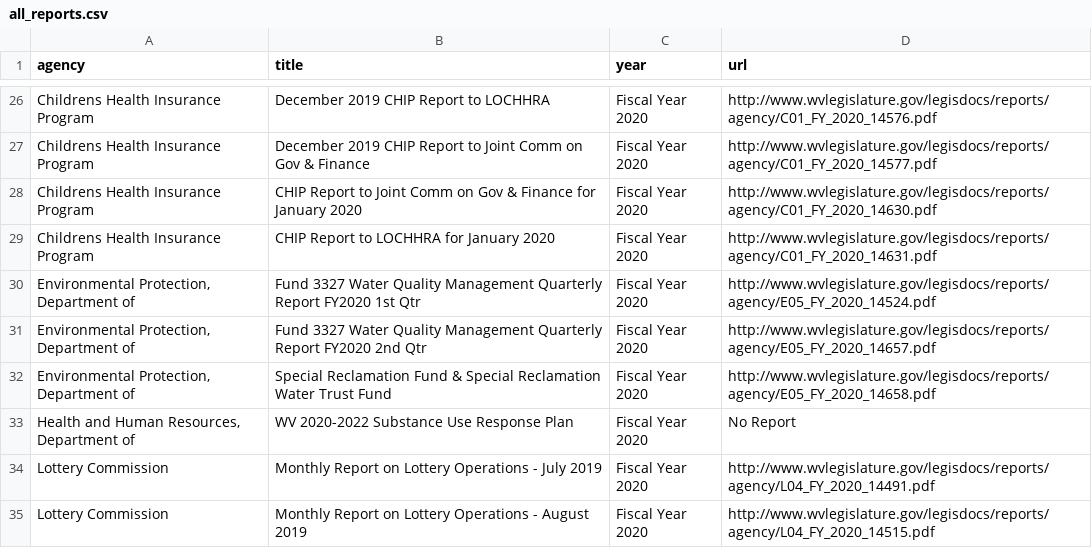
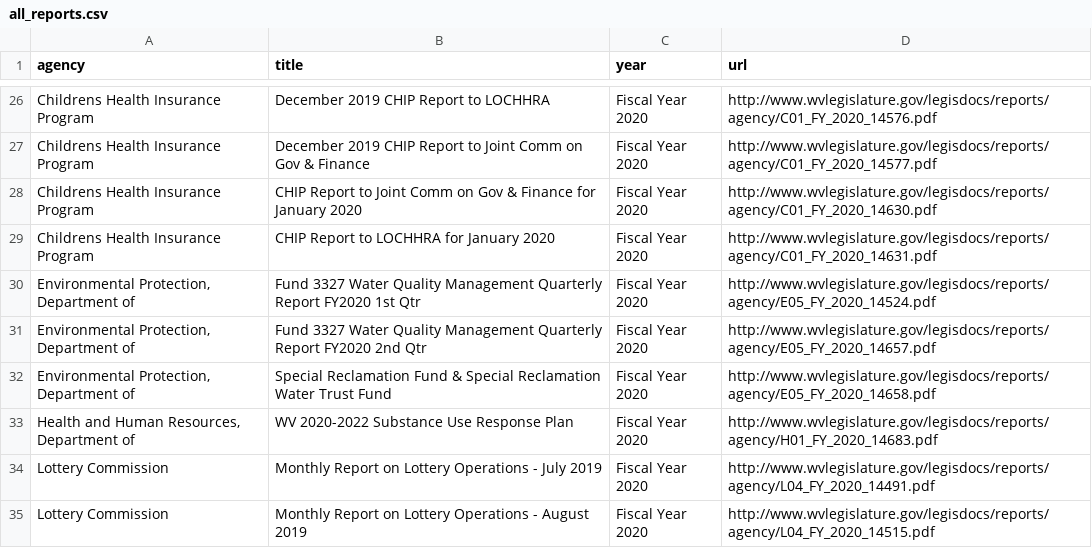
Before and after one commit to dwillis/wvu-projects, a CSV file: wv-legislature/all_reports.csv, drawn as a sheet; only a part is shown, gaps mark what is left out.

Commit message:
updated reports

```diff
--- a/wv-legislature/all_reports.csv
+++ b/wv-legislature/all_reports.csv
@@ -32,3 +32,3 @@ Childrens Health Insurance Program ,CHIP Report to LOCHHRA for January 2020,Fisc
 "Environmental Protection, Department of ",Special Reclamation Fund & Special Reclamation Water Trust Fund,Fiscal Year 2020,http://www.wvlegislature.gov/legisdocs/reports/agency/E05_FY_2020_14658.pdf
-"Health and Human Resources, Department of ",WV 2020-2022 Substance Use Response Plan,Fiscal Year 2020,No Report
+"Health and Human Resources, Department of ",WV 2020-2022 Substance Use Response Plan,Fiscal Year 2020,http://www.wvlegislature.gov/legisdocs/reports/agency/H01_FY_2020_14683.pdf
 Lottery Commission ,Monthly Report on Lottery Operations - July 2019,Fiscal Year 2020,http://www.wvlegislature.gov/legisdocs/reports/agency/L04_FY_2020_14491.pdf
```
Also changed, not shown: 1 other file.
